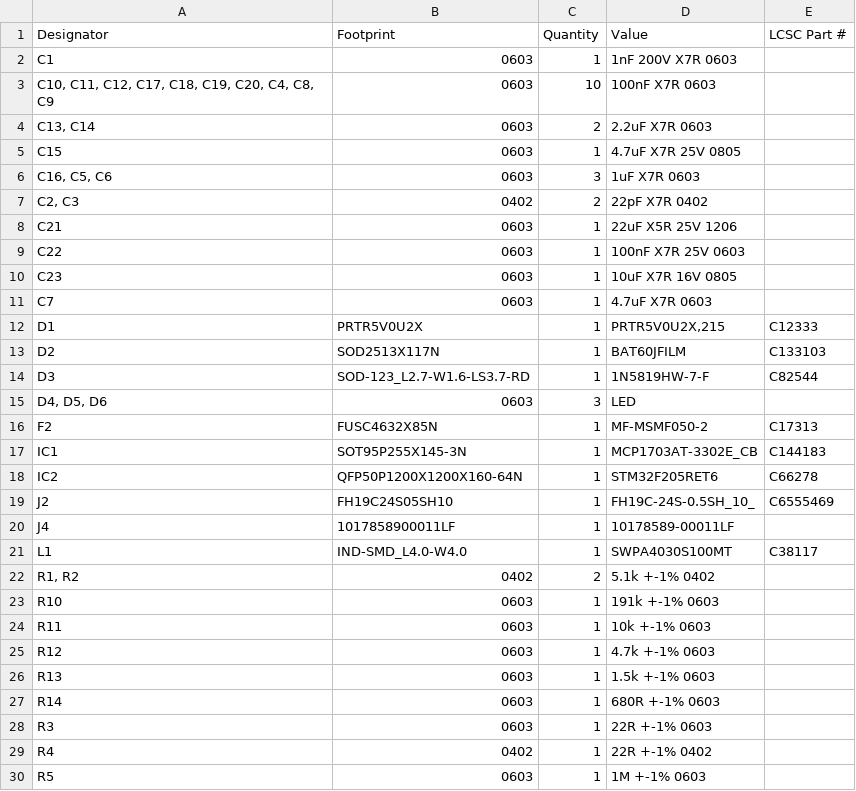
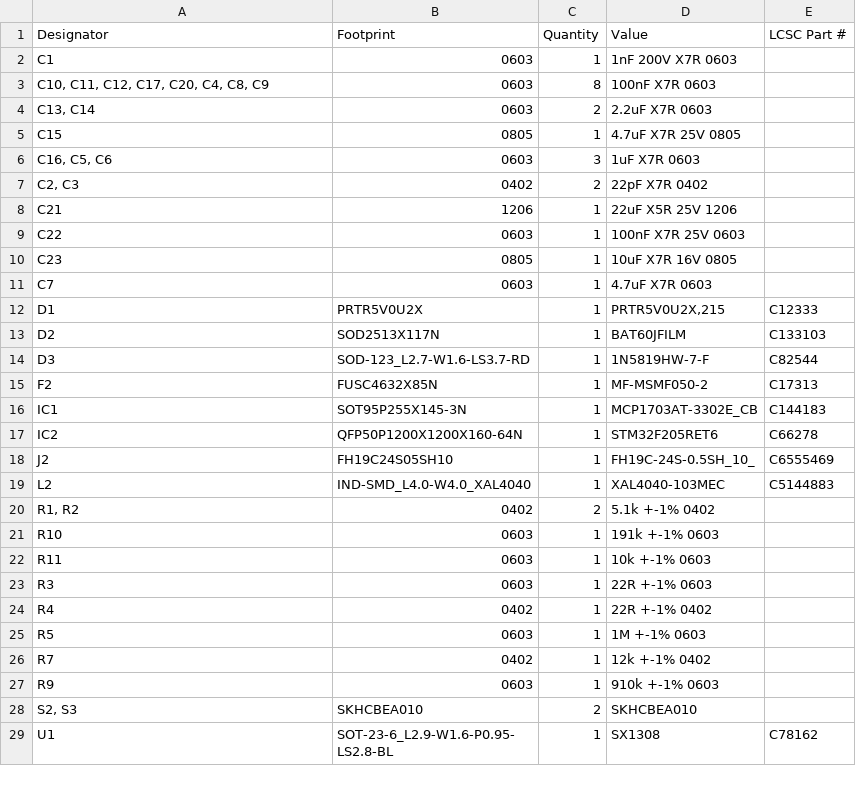
Before and after one commit to ta007403/PHYLAX, a CSV file: production/bom.csv, drawn as a sheet; only a part is shown; the shorter side is filled out with more unchanged rows; the diff covers the shown part only.

```diff
--- a/production/bom.csv
+++ b/production/bom.csv
@@ -2,10 +2,10 @@
 C1,0603,1,1nF 200V X7R 0603,
-"C10, C11, C12, C17, C18, C19, C20, C4, C8, C9",0603,10,100nF X7R 0603,
+"C10, C11, C12, C17, C20, C4, C8, C9",0603,8,100nF X7R 0603,
 "C13, C14",0603,2,2.2uF X7R 0603,
-C15,0603,1,4.7uF X7R 25V 0805,
+C15,0805,1,4.7uF X7R 25V 0805,
 "C16, C5, C6",0603,3,1uF X7R 0603,
 "C2, C3",0402,2,22pF X7R 0402,
-C21,0603,1,22uF X5R 25V 1206,
+C21,1206,1,22uF X5R 25V 1206,
 C22,0603,1,100nF X7R 25V 0603,
-C23,0603,1,10uF X7R 16V 0805,
+C23,0805,1,10uF X7R 16V 0805,
 C7,0603,1,4.7uF X7R 0603,
@@ -14,3 +14,2 @@ D2,SOD2513X117N,1,BAT60JFILM,C133103
 D3,SOD-123_L2.7-W1.6-LS3.7-RD,1,1N5819HW-7-F,C82544
-"D4, D5, D6",0603,3,LED,
 F2,FUSC4632X85N,1,MF-MSMF050-2,C17313
@@ -19,4 +18,3 @@ IC2,QFP50P1200X1200X160-64N,1,STM32F205RET6,C66278
 J2,FH19C24S05SH10,1,FH19C-24S-0.5SH_10_,C6555469
-J4,1017858900011LF,1,10178589-00011LF,
-L1,IND-SMD_L4.0-W4.0,1,SWPA4030S100MT,C38117
+L2,IND-SMD_L4.0-W4.0_XAL4040,1,XAL4040-103MEC,C5144883
 "R1, R2",0402,2,5.1k +-1% 0402,
@@ -24,5 +22,2 @@ R10,0603,1,191k +-1% 0603,
 R11,0603,1,10k +-1% 0603,
-R12,0603,1,4.7k +-1% 0603,
-R13,0603,1,1.5k +-1% 0603,
-R14,0603,1,680R +-1% 0603,
 R3,0603,1,22R +-1% 0603,
```
Also changed, not shown: 1 added row and 2 removed rows elsewhere in this file, production/designators.csv, production/positions.csv, 47 other files.
